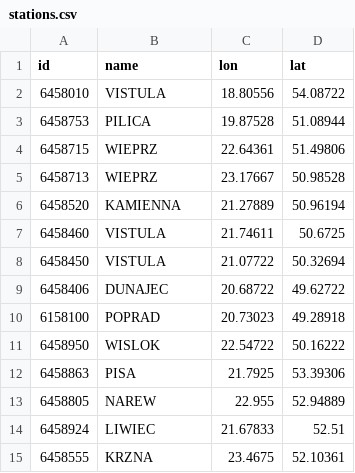
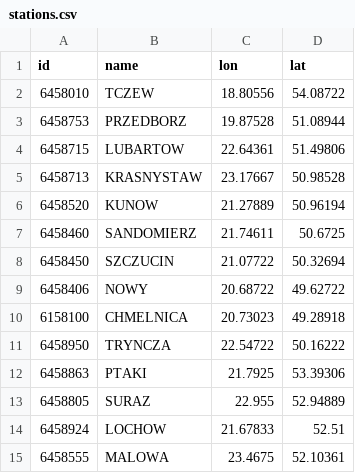
Before and after one commit to DHI/datatalks, a CSV file: talk_28_modelskill/examples/hydrology/stations.csv, drawn as a sheet.

Commit message:
Unique names

```diff
--- a/talk_28_modelskill/examples/hydrology/stations.csv
+++ b/talk_28_modelskill/examples/hydrology/stations.csv
@@ -1,15 +1,15 @@
 id,name,lon,lat
-6458010,VISTULA,18.80556,54.08722
-6458753,PILICA,19.87528,51.08944
-6458715,WIEPRZ,22.64361,51.49806
-6458713,WIEPRZ,23.17667,50.98528
-6458520,KAMIENNA,21.27889,50.96194
-6458460,VISTULA,21.74611,50.6725
-6458450,VISTULA,21.07722,50.32694
-6458406,DUNAJEC,20.68722,49.62722
-6158100,POPRAD,20.73023,49.28918
-6458950,WISLOK,22.54722,50.16222
-6458863,PISA,21.7925,53.39306
-6458805,NAREW,22.955,52.94889
-6458924,LIWIEC,21.67833,52.51
-6458555,KRZNA,23.4675,52.10361
+6458010,TCZEW,18.80556,54.08722
+6458753,PRZEDBORZ,19.87528,51.08944
+6458715,LUBARTOW,22.64361,51.49806
+6458713,KRASNYSTAW,23.17667,50.98528
+6458520,KUNOW,21.27889,50.96194
+6458460,SANDOMIERZ,21.74611,50.6725
+6458450,SZCZUCIN,21.07722,50.32694
+6458406,NOWY,20.68722,49.62722
+6158100,CHMELNICA,20.73023,49.28918
+6458950,TRYNCZA,22.54722,50.16222
+6458863,PTAKI,21.7925,53.39306
+6458805,SURAZ,22.955,52.94889
+6458924,LOCHOW,21.67833,52.51
+6458555,MALOWA,23.4675,52.10361
```
Also changed, not shown: 1 other file.
